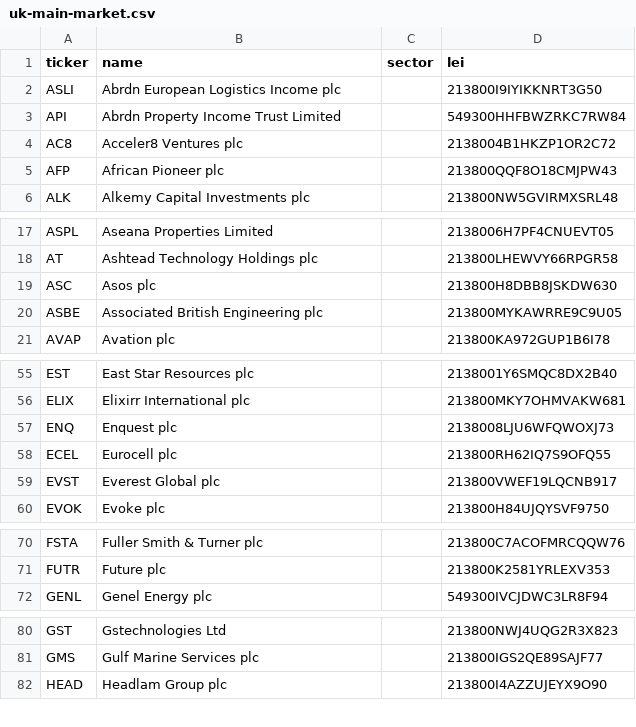
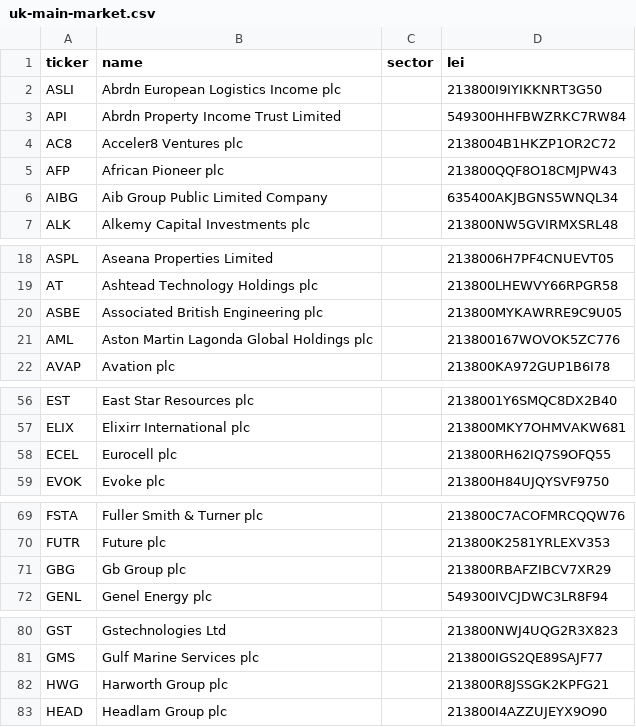
Before and after one commit to mzeeshanu/CompanyPaisa, a CSV file: data/curated/uk-main-market.csv, drawn as a sheet; only a part is shown, gaps mark what is left out; the diff covers the shown part only.

```diff
--- a/data/curated/uk-main-market.csv
+++ b/data/curated/uk-main-market.csv
@@ -5,2 +5,3 @@ AC8,Acceler8 Ventures plc,,2138004B1HKZP1OR2C72
 AFP,African Pioneer plc,,213800QQF8O18CMJPW43
+AIBG,Aib Group Public Limited Company,,635400AKJBGNS5WNQL34
 ALK,Alkemy Capital Investments plc,,213800NW5GVIRMXSRL48
@@ -18,4 +19,4 @@ ASPL,Aseana Properties Limited,,2138006H7PF4CNUEVT05
 AT,Ashtead Technology Holdings plc,,213800LHEWVY66RPGR58
-ASC,Asos plc,,213800H8DBB8JSKDW630
 ASBE,Associated British Engineering plc,,213800MYKAWRRE9C9U05
+AML,Aston Martin Lagonda Global Holdings plc,,213800167WOVOK5ZC776
 AVAP,Avation plc,,213800KA972GUP1B6I78
@@ -56,5 +57,3 @@ EST,East Star Resources plc,,2138001Y6SMQC8DX2B40
 ELIX,Elixirr International plc,,213800MKY7OHMVAKW681
-ENQ,Enquest plc,,2138008LJU6WFQWOXJ73
 ECEL,Eurocell plc,,213800RH62IQ7S9OFQ55
-EVST,Everest Global plc,,213800VWEF19LQCNB917
 EVOK,Evoke plc,,213800H84UJQYSVF9750
@@ -71,2 +70,3 @@ FSTA,Fuller Smith & Turner plc,,213800C7ACOFMRCQQW76
 FUTR,Future plc,,213800K2581YRLEXV353
+GBG,Gb Group plc,,213800RBAFZIBCV7XR29
 GENL,Genel Energy plc,,549300IVCJDWC3LR8F94
@@ -81,2 +81,3 @@ GST,Gstechnologies Ltd,,213800NWJ4UQG2R3X823
 GMS,Gulf Marine Services plc,,213800IGS2QE89SAJF77
+HWG,Harworth Group plc,,213800R8JSSGK2KPFG21
 HEAD,Headlam Group plc,,213800I4AZZUJEYX9O90
```
Also changed, not shown: 2 removed rows elsewhere in this file, data/curated/anz-companies.csv, data/curated/eu-companies.csv, 17 other files.
